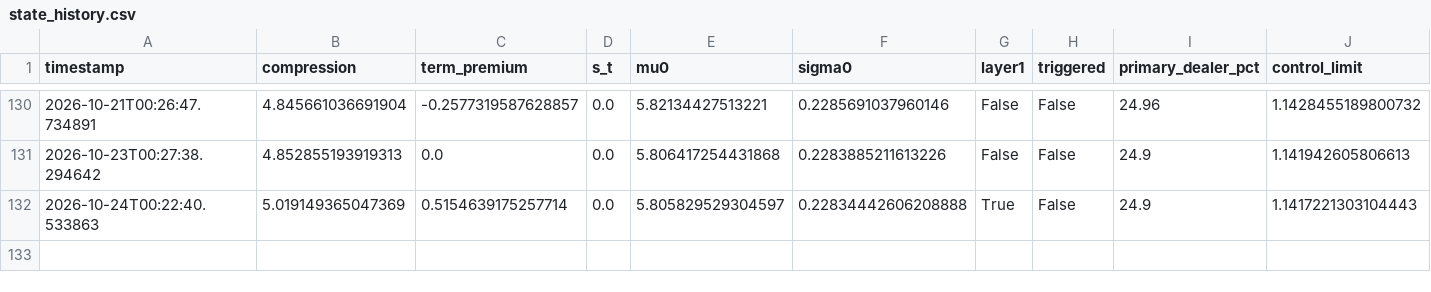
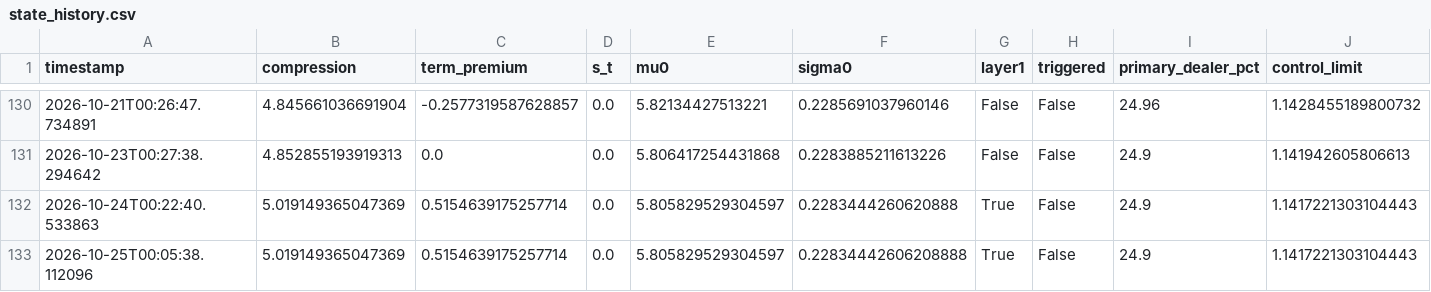
Before and after one commit to 3042183602-prog/us-regime-monitor, a CSV file: state_history.csv, drawn as a sheet; only a part is shown, gaps mark what is left out.

```diff
--- a/state_history.csv
+++ b/state_history.csv
@@ -131,2 +131,3 @@ timestamp,compression,term_premium,s_t,mu0,sigma0,layer1,triggered,primary_deale
 2026-10-23T00:27:38.294642,4.852855193919313,0.0,0.0,5.806417254431868,0.2283885211613226,False,False,24.9,1.141942605806613
-2026-10-24T00:22:40.533863,5.019149365047369,0.5154639175257714,0.0,5.805829529304597,0.22834442606208888,True,False,24.9,1.1417221303104443
+2026-10-24T00:22:40.533863,5.019149365047369,0.5154639175257714,0.0,5.805829529304597,0.2283444260620888,True,False,24.9,1.1417221303104443
+2026-10-25T00:05:38.112096,5.019149365047369,0.5154639175257714,0.0,5.805829529304597,0.22834442606208888,True,False,24.9,1.1417221303104443
```
Also changed, not shown: 1 other file.
